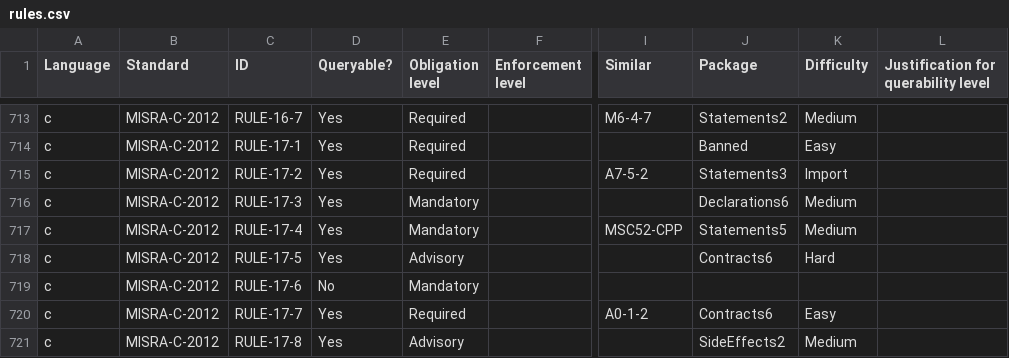
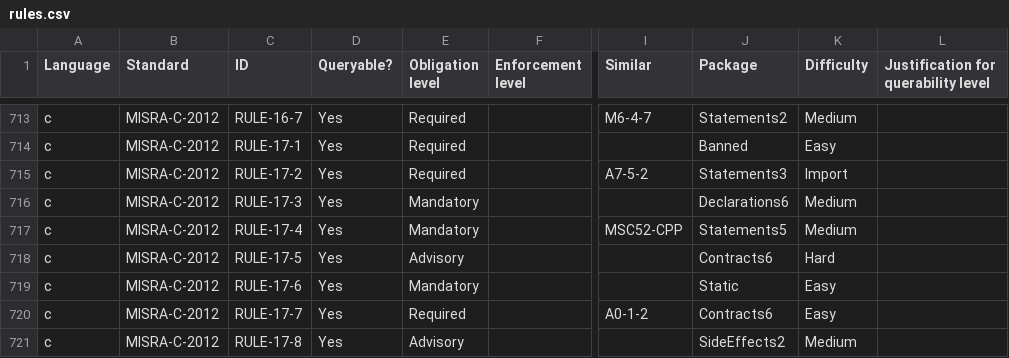
Before and after one commit to github/codeql-coding-standards, a CSV file: rules.csv, drawn as a sheet; only a part is shown, gaps mark what is left out; the diff names each change by its address in the sheet, - before the commit and + after, or states it on an @@ line.

Commit message:
Implement Rule 17.6
Adds a query to identify parameter array types which use the static
keyword.

Note: there is a CodeQL bug which means the static keyword is
associated with the array size, not the specific parameter.

```diff
--- a/rules.csv
+++ b/rules.csv
-D719 (Queryable?): No
+D719 (Queryable?): Yes
-J719 (Package): (empty)
+J719 (Package): Static
-K719 (Difficulty): (empty)
+K719 (Difficulty): Easy
```
Also changed, not shown: 7 other files.
